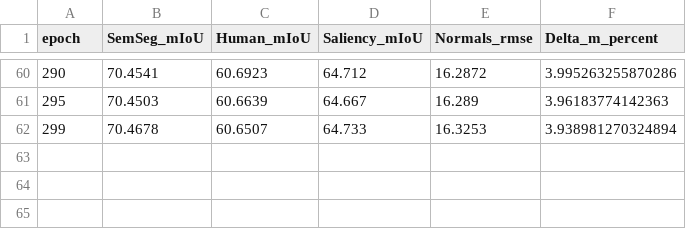
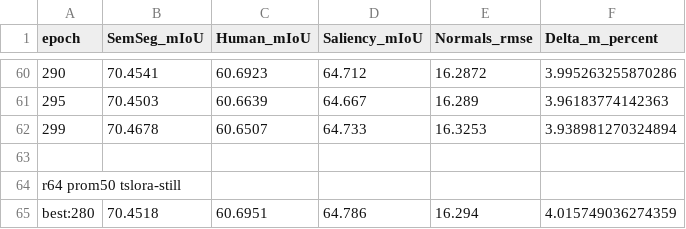
Before and after one commit to Malygossssss/MT-LoRA, a CSV file: csv/mtlora_vpt_delta_m_history.csv, drawn as a sheet; only a part is shown, gaps mark what is left out; the diff names each change by its address in the sheet, - before the commit and + after, or states it on an @@ line.

```diff
--- a/csv/mtlora_vpt_delta_m_history.csv
+++ b/csv/mtlora_vpt_delta_m_history.csv
+row 63: (empty)
+row 64: r64 prom50 tslora-still
+row 65: best:280 | 70.4518 | 60.6951 | 64.786 | 16.294 | 4.015749036274359
```
Also changed, not shown: csv/mtlora_tiny_448_r64_onlyta_scale4_pertask.csv, csv/mtlora_vpt_tiny_448_r64_onlyta_scale4_pertask.csv, 7 other files.
